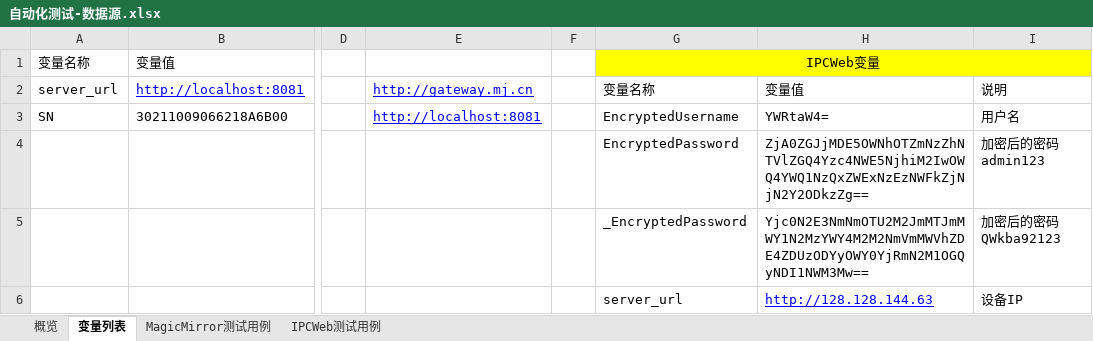
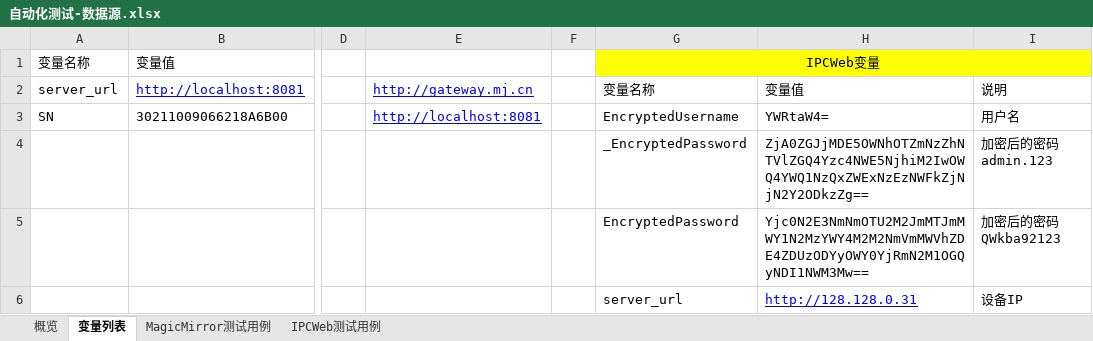
Before and after one commit to storeview/LEARN__HTTP-Interface-Automate-Test, an Excel workbook: task1/datasource/自动化测试-数据源.xlsx, sheet 变量列表, drawn as a sheet; only a part is shown, gaps mark what is left out; values as stored, in another font and other column widths than the file's, no borders; the diff names each change by its address in the sheet, - before the commit and + after, or states it on an @@ line.

```diff
--- a/task1/datasource/自动化测试-数据源.xlsx (sheet 变量列表)
+++ b/task1/datasource/自动化测试-数据源.xlsx (sheet 变量列表)
-G4: EncryptedPassword
+G4: _EncryptedPassword
-I4: 加密后的密码 admin123
+I4: 加密后的密码 admin.123
-G5: _EncryptedPassword
+G5: EncryptedPassword
-H6: http://128.128.144.63
+H6: http://128.128.0.31
```
Also changed, not shown: sheet IPCWeb测试用例, task1/datasource/(测试结果记录)--自动化测试-数据源.xlsx, 10 other files.
